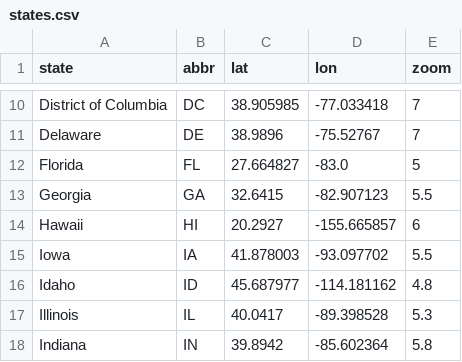
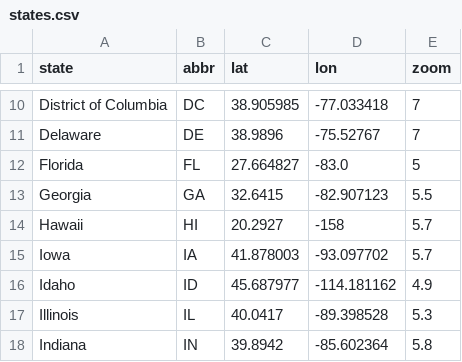
Before and after one commit to icanhazcodeplz/covid-data, a CSV file: data/states.csv, drawn as a sheet; only a part is shown, gaps mark what is left out; the diff covers the shown part only.

Commit message:
changed some vals

```diff
--- a/data/states.csv
+++ b/data/states.csv
@@ -13,5 +13,5 @@ Florida,FL,27.664827,-83.0,5
 Georgia,GA,32.6415,-82.907123,5.5
-Hawaii,HI,20.2927,-155.665857,6
-Iowa,IA,41.878003,-93.097702,5.5
-Idaho,ID,45.687977,-114.181162,4.8
+Hawaii,HI,20.2927,-158,5.7
+Iowa,IA,41.878003,-93.097702,5.7
+Idaho,ID,45.687977,-114.181162,4.9
 Illinois,IL,40.0417,-89.398528,5.3
```
Also changed, not shown: 11 edited cells elsewhere in this file.
